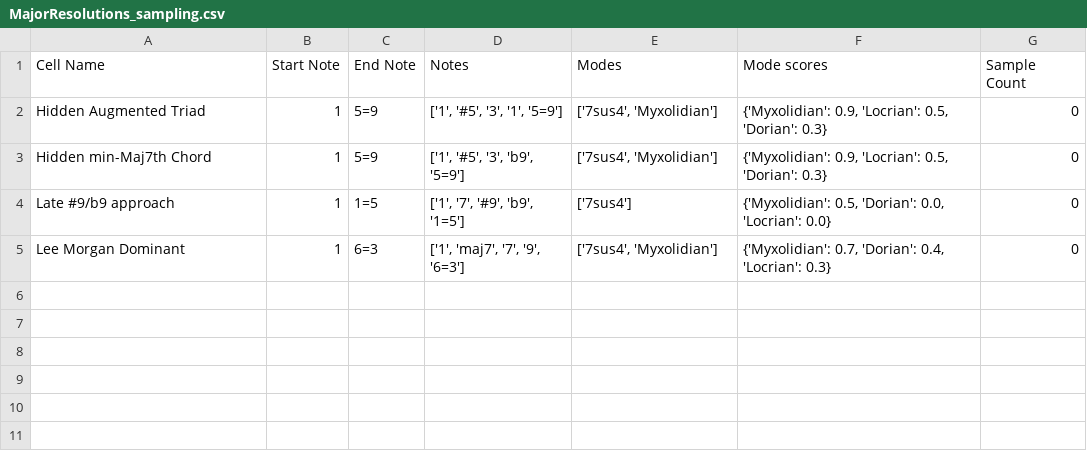
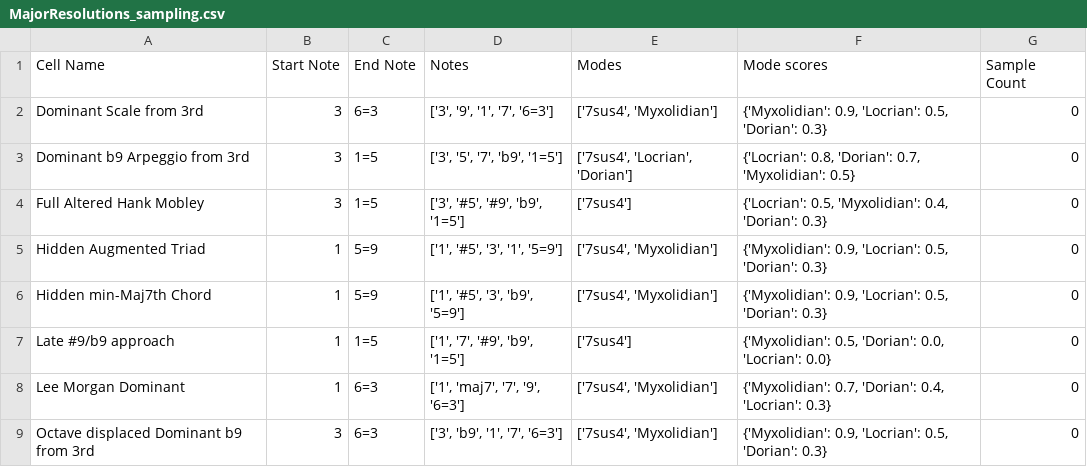
Before and after one commit to AntoD07/bebop_practicing, a CSV file: MajorResolutions_sampling.csv, drawn as a sheet.

```diff
--- a/MajorResolutions_sampling.csv
+++ b/MajorResolutions_sampling.csv
@@ -1,2 +1,5 @@
 Cell Name,Start Note,End Note,Notes,Modes,Mode scores,Sample Count
+Dominant Scale from 3rd,3,6=3,"['3', '9', '1', '7', '6=3']","['7sus4', 'Myxolidian']","{'Myxolidian': 0.9, 'Locrian': 0.5, 'Dorian': 0.3}",0
+Dominant b9 Arpeggio from 3rd,3,1=5,"['3', '5', '7', 'b9', '1=5']","['7sus4', 'Locrian', 'Dorian']","{'Locrian': 0.8, 'Dorian': 0.7, 'Myxolidian': 0.5}",0
+Full Altered Hank Mobley,3,1=5,"['3', '#5', '#9', 'b9', '1=5']",['7sus4'],"{'Locrian': 0.5, 'Myxolidian': 0.4, 'Dorian': 0.3}",0
 Hidden Augmented Triad,1,5=9,"['1', '#5', '3', '1', '5=9']","['7sus4', 'Myxolidian']","{'Myxolidian': 0.9, 'Locrian': 0.5, 'Dorian': 0.3}",0
@@ -5 +8,2 @@ Late #9/b9 approach,1,1=5,"['1', '7', '#9', 'b9', '1=5']",['7sus4'],"{'Myxolidia
 Lee Morgan Dominant,1,6=3,"['1', 'maj7', '7', '9', '6=3']","['7sus4', 'Myxolidian']","{'Myxolidian': 0.7, 'Dorian': 0.4, 'Locrian': 0.3}",0
+Octave displaced Dominant b9 from 3rd,3,6=3,"['3', 'b9', '1', '7', '6=3']","['7sus4', 'Myxolidian']","{'Myxolidian': 0.9, 'Locrian': 0.5, 'Dorian': 0.3}",0
```
Also changed, not shown: 4 other files.
